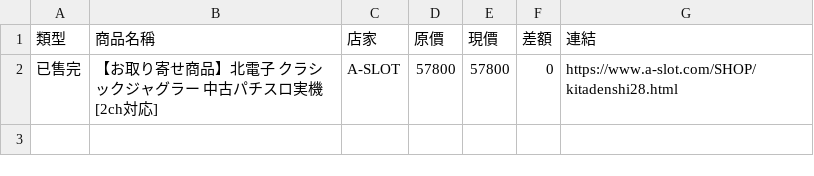
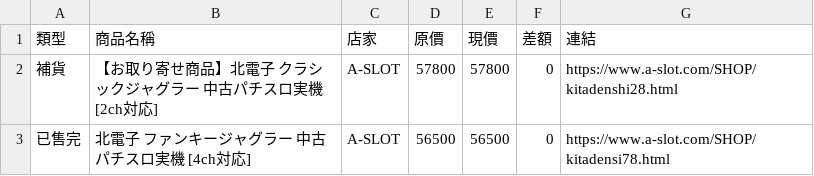
Before and after one commit to z870017/slot-price-watch, a CSV file: docs/changes.csv, drawn as a sheet.

```diff
--- a/docs/changes.csv
+++ b/docs/changes.csv
@@ -1,2 +1,3 @@
 類型,商品名稱,店家,原價,現價,差額,連結
-已售完,【お取り寄せ商品】北電子 クラシックジャグラー 中古パチスロ実機 [2ch対応],A-SLOT,57800,57800,0,https://www.a-slot.com/SHOP/kitadenshi28.html
+補貨,【お取り寄せ商品】北電子 クラシックジャグラー 中古パチスロ実機 [2ch対応],A-SLOT,57800,57800,0,https://www.a-slot.com/SHOP/kitadenshi28.html
+已售完,北電子 ファンキージャグラー 中古パチスロ実機 [4ch対応],A-SLOT,56500,56500,0,https://www.a-slot.com/SHOP/kitadensi78.html
```
Also changed, not shown: docs/prices.csv, docs/summary.csv, 4 other files.
